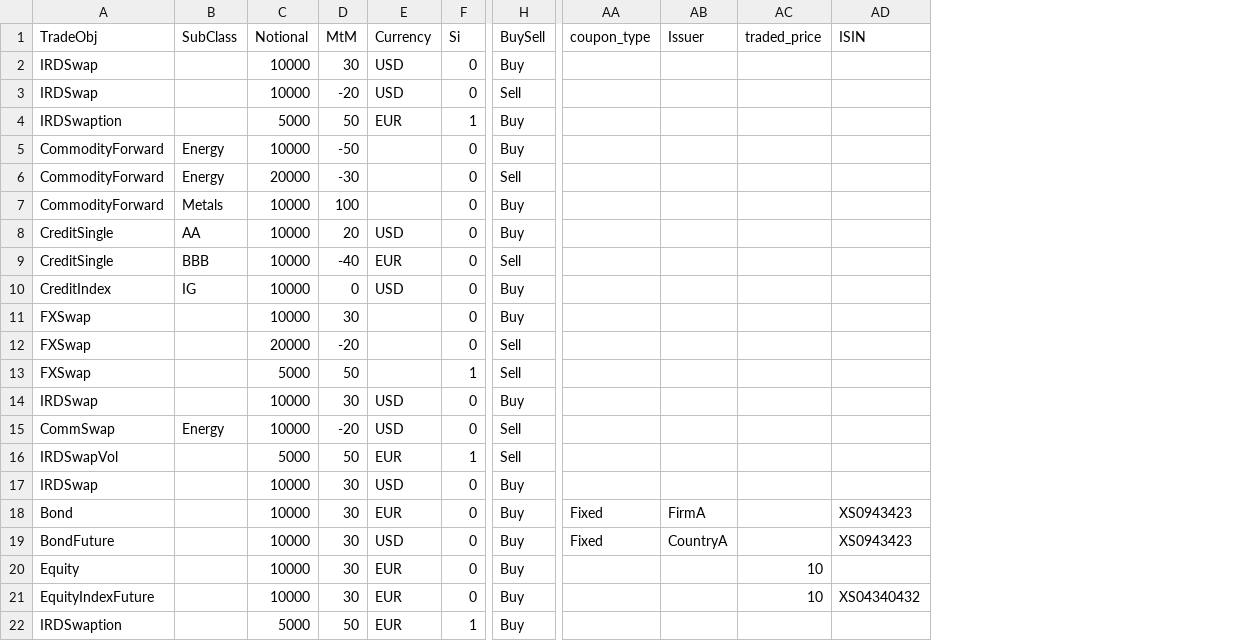
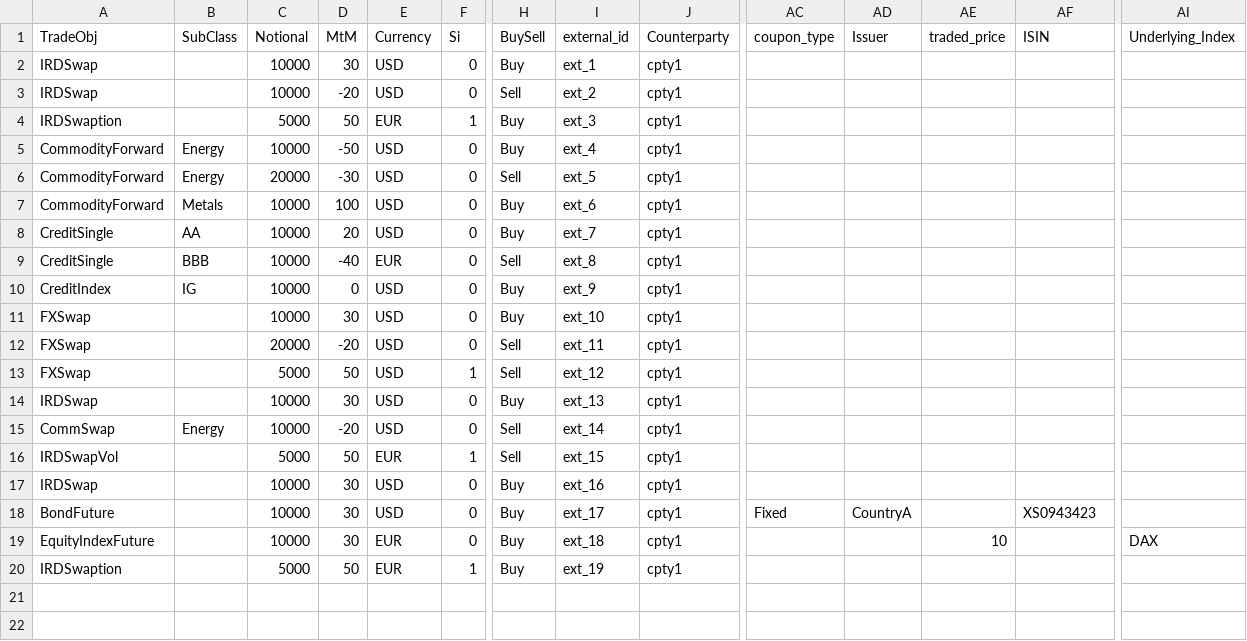
Before and after one commit to cran/Trading, a CSV file: inst/extdata/example_trades.csv, drawn as a sheet; only a part is shown, gaps mark what is left out; removed rows and columns are numbered as before the commit, all else as after; rows hold the shown columns only; the diff names each change by its address in the sheet, - before the commit and + after, or states it on an @@ line.

```diff
--- a/inst/extdata/example_trades.csv
+++ b/inst/extdata/example_trades.csv
+column I (external_id), rows 2-20: ext_1 | ext_2 | ext_3 | ext_4 | ext_5 | ext_6 | ext_7 | ext_8 | ext_9 | ext_10 | ext_11 | ext_12 | ext_13 | ext_14 | ext_15 | ext_16 | ext_17 | ext_18 | ext_19
+column J (Counterparty), rows 2-20: all cpty1
+column AI (Underlying_Index), row 19: DAX
-E5:E7 (Currency): (empty)
+E5:E7 (Currency): USD
-E11:E13 (Currency): (empty)
+E11:E13 (Currency): USD
-row 18: Bond |  | 10000 | 30 | EUR | 0 | Buy | Fixed | FirmA |  | XS0943423
-row 20: Equity |  | 10000 | 30 | EUR | 0 | Buy |  |  | 10
-AF19 (ISIN): XS04340432
+AF19 (ISIN): (empty)
```
Also changed, not shown: 28 other files.
